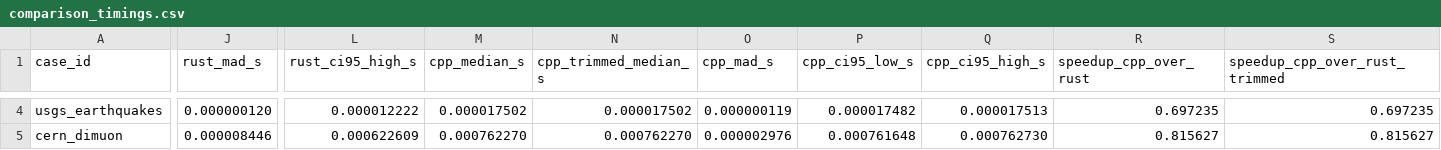
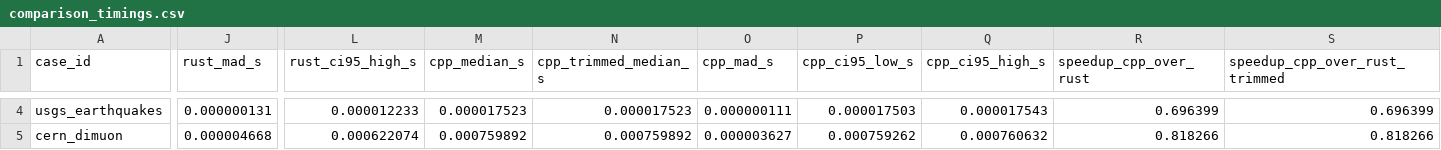
Before and after one commit to ricardofrantz/minuit2-rs, a CSV file: examples/output/comparison_timings.csv, drawn as a sheet; only a part is shown, gaps mark what is left out; the diff covers the shown part only; the diff names each change by its address in the sheet, - before the commit and + after, or states it on an @@ line.

```diff
--- a/examples/output/comparison_timings.csv
+++ b/examples/output/comparison_timings.csv
-J4 (rust_mad_s): 0.000000120
+J4 (rust_mad_s): 0.000000131
-L4 (rust_ci95_high_s): 0.000012222
+L4 (rust_ci95_high_s): 0.000012233
-M4 (cpp_median_s): 0.000017502
+M4 (cpp_median_s): 0.000017523
-N4 (cpp_trimmed_median_s): 0.000017502
+N4 (cpp_trimmed_median_s): 0.000017523
-O4 (cpp_mad_s): 0.000000119
+O4 (cpp_mad_s): 0.000000111
-P4 (cpp_ci95_low_s): 0.000017482
+P4 (cpp_ci95_low_s): 0.000017503
-Q4 (cpp_ci95_high_s): 0.000017513
+Q4 (cpp_ci95_high_s): 0.000017543
-R4 (speedup_cpp_over_rust): 0.697235
+R4 (speedup_cpp_over_rust): 0.696399
-S4 (speedup_cpp_over_rust_trimmed): 0.697235
+S4 (speedup_cpp_over_rust_trimmed): 0.696399
-J5 (rust_mad_s): 0.000008446
+J5 (rust_mad_s): 0.000004668
-L5 (rust_ci95_high_s): 0.000622609
+L5 (rust_ci95_high_s): 0.000622074
-M5 (cpp_median_s): 0.000762270
+M5 (cpp_median_s): 0.000759892
-N5 (cpp_trimmed_median_s): 0.000762270
+N5 (cpp_trimmed_median_s): 0.000759892
-O5 (cpp_mad_s): 0.000002976
+O5 (cpp_mad_s): 0.000003627
-P5 (cpp_ci95_low_s): 0.000761648
+P5 (cpp_ci95_low_s): 0.000759262
-Q5 (cpp_ci95_high_s): 0.000762730
+Q5 (cpp_ci95_high_s): 0.000760632
-R5 (speedup_cpp_over_rust): 0.815627
+R5 (speedup_cpp_over_rust): 0.818266
-S5 (speedup_cpp_over_rust_trimmed): 0.815627
+S5 (speedup_cpp_over_rust_trimmed): 0.818266
```
Also changed, not shown: 27 edited cells elsewhere in this file, examples/output/comparison_samples.csv, 2 other files.
